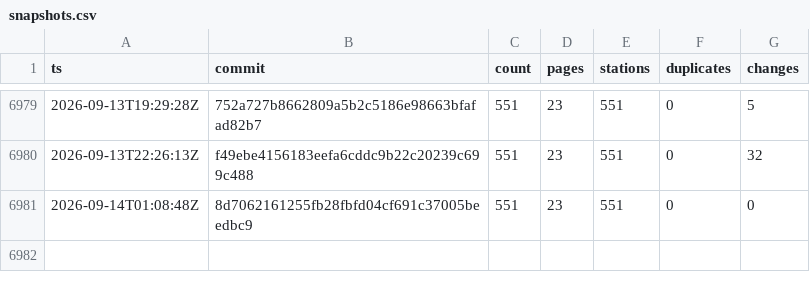
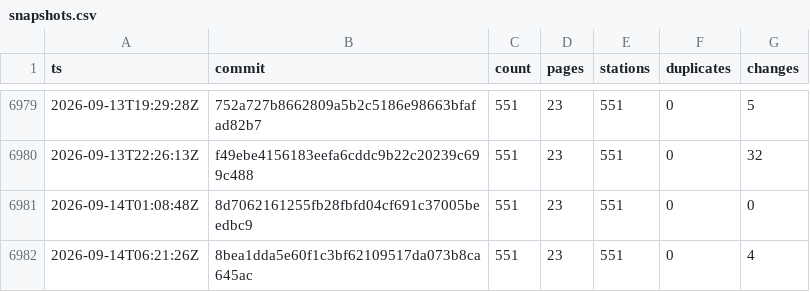
Before and after one commit to stefanb/goriva-data, a CSV file: history/snapshots.csv, drawn as a sheet; only a part is shown, gaps mark what is left out.

```diff
--- a/history/snapshots.csv
+++ b/history/snapshots.csv
@@ -6981 +6981,2 @@ ts,commit,count,pages,stations,duplicates,changes
 2026-09-14T01:08:48Z,8d7062161255fb28fbfd04cf691c37005beedbc9,551,23,551,0,0
+2026-09-14T06:21:26Z,8bea1dda5e60f1c3bf62109517da073b8ca645ac,551,23,551,0,4
```
Also changed, not shown: 2 other files.
